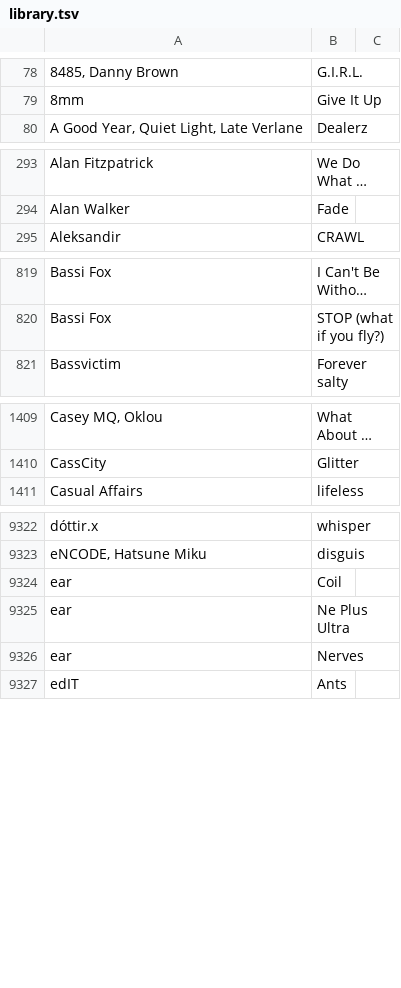
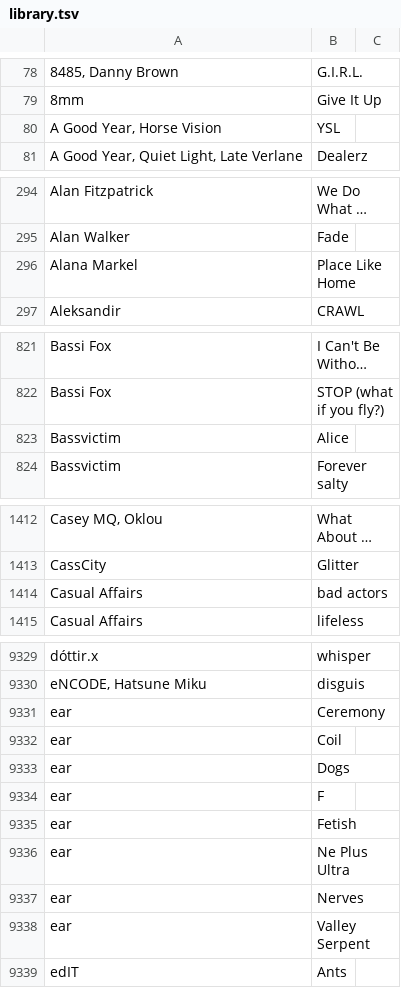
Before and after one commit to gwennlbh/music-library, a TSV file: library.tsv, drawn as a sheet; only a part is shown, gaps mark what is left out; long unchanged cells end in …; the diff covers the shown part only; the diff names each change by its address in the sheet, - before the commit and + after, or states it on an @@ line.

```diff
--- a/library.tsv
+++ b/library.tsv
+row 80: A Good Year, Horse Vision | YSL
+row 296: Alana Markel | Place Like Home
+row 823: Bassvictim | Alice
+row 1414: Casual Affairs | bad actors
+row 9331: ear | Ceremony
+row 9333: ear | Dogs
+row 9334: ear | F
+row 9335: ear | Fetish
+row 9338: ear | Valley Serpent
```
Also changed, not shown: 4 added rows elsewhere in this file, counts.tsv, rck/tracklist.tsv.
